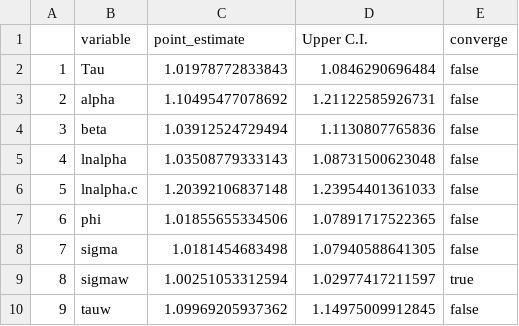
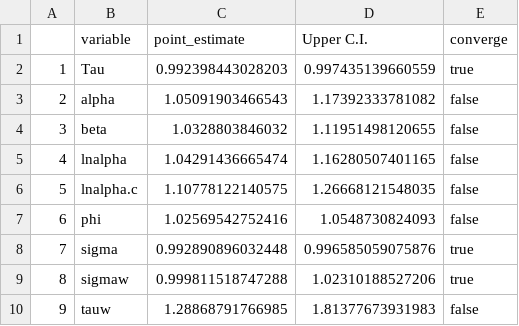
Before and after one commit to commfish/Situk_sockeye, a CSV file: output/base_case/gelman.csv, drawn as a sheet.

```diff
--- a/output/base_case/gelman.csv
+++ b/output/base_case/gelman.csv
@@ -1,10 +1,10 @@
 "","variable","point_estimate","Upper C.I.","converge"
-"1","Tau",1.01978772833843,1.0846290696484,"false"
-"2","alpha",1.10495477078692,1.21122585926731,"false"
-"3","beta",1.03912524729494,1.1130807765836,"false"
-"4","lnalpha",1.03508779333143,1.08731500623048,"false"
-"5","lnalpha.c",1.20392106837148,1.23954401361033,"false"
-"6","phi",1.01855655334506,1.07891717522365,"false"
-"7","sigma",1.0181454683498,1.07940588641305,"false"
-"8","sigmaw",1.00251053312594,1.02977417211597,"true"
-"9","tauw",1.09969205937362,1.14975009912845,"false"
+"1","Tau",0.992398443028203,0.997435139660559,"true"
+"2","alpha",1.05091903466543,1.17392333781082,"false"
+"3","beta",1.0328803846032,1.11951498120655,"false"
+"4","lnalpha",1.04291436665474,1.16280507401165,"false"
+"5","lnalpha.c",1.10778122140575,1.26668121548035,"false"
+"6","phi",1.02569542752416,1.0548730824093,"false"
+"7","sigma",0.992890896032448,0.996585059075876,"true"
+"8","sigmaw",0.999811518747288,1.02310188527206,"true"
+"9","tauw",1.28868791766985,1.81377673931983,"false"
```
Also changed, not shown: output/base_case/coda.csv, output/base_case/geweke.csv, 13 other files.
